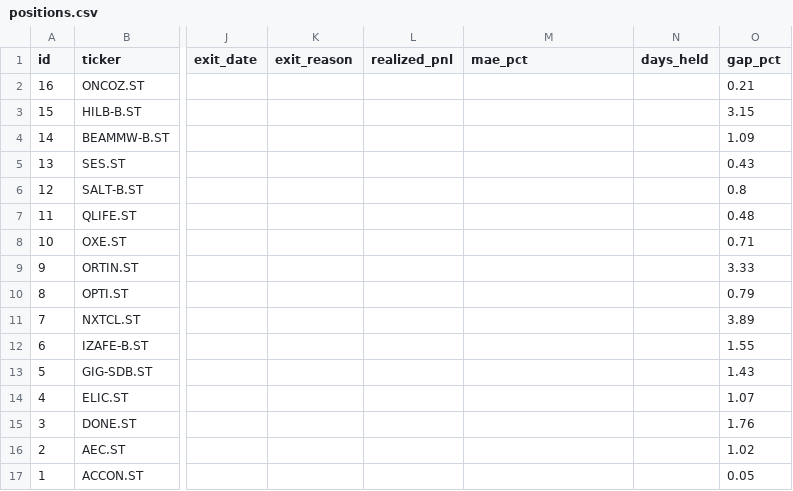
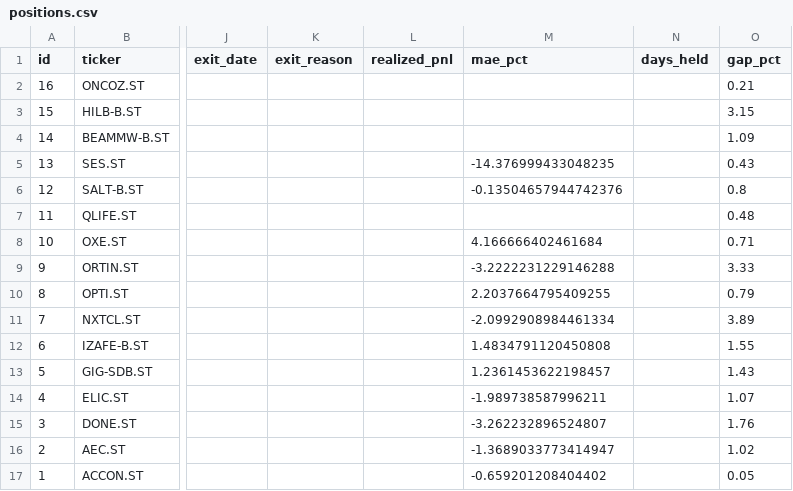
Before and after one commit to benjaminneilan16/small-cap, a CSV file: reports/positions.csv, drawn as a sheet; only a part is shown, gaps mark what is left out; the diff names each change by its address in the sheet, - before the commit and + after, or states it on an @@ line.

```diff
--- a/reports/positions.csv
+++ b/reports/positions.csv
-M5 (mae_pct): (empty)
+M5 (mae_pct): -14.376999433048235
-M6 (mae_pct): (empty)
+M6 (mae_pct): -0.13504657944742376
-M8 (mae_pct): (empty)
+M8 (mae_pct): 4.166666402461684
-M9 (mae_pct): (empty)
+M9 (mae_pct): -3.2222231229146288
-M10 (mae_pct): (empty)
+M10 (mae_pct): 2.2037664795409255
-M11 (mae_pct): (empty)
+M11 (mae_pct): -2.0992908984461334
-M12 (mae_pct): (empty)
+M12 (mae_pct): 1.4834791120450808
-M13 (mae_pct): (empty)
+M13 (mae_pct): 1.2361453622198457
-M14 (mae_pct): (empty)
+M14 (mae_pct): -1.989738587996211
-M15 (mae_pct): (empty)
+M15 (mae_pct): -3.262232896524807
-M16 (mae_pct): (empty)
+M16 (mae_pct): -1.3689033773414947
-M17 (mae_pct): (empty)
+M17 (mae_pct): -0.659201208404402
```
Also changed, not shown: 3 other files.
